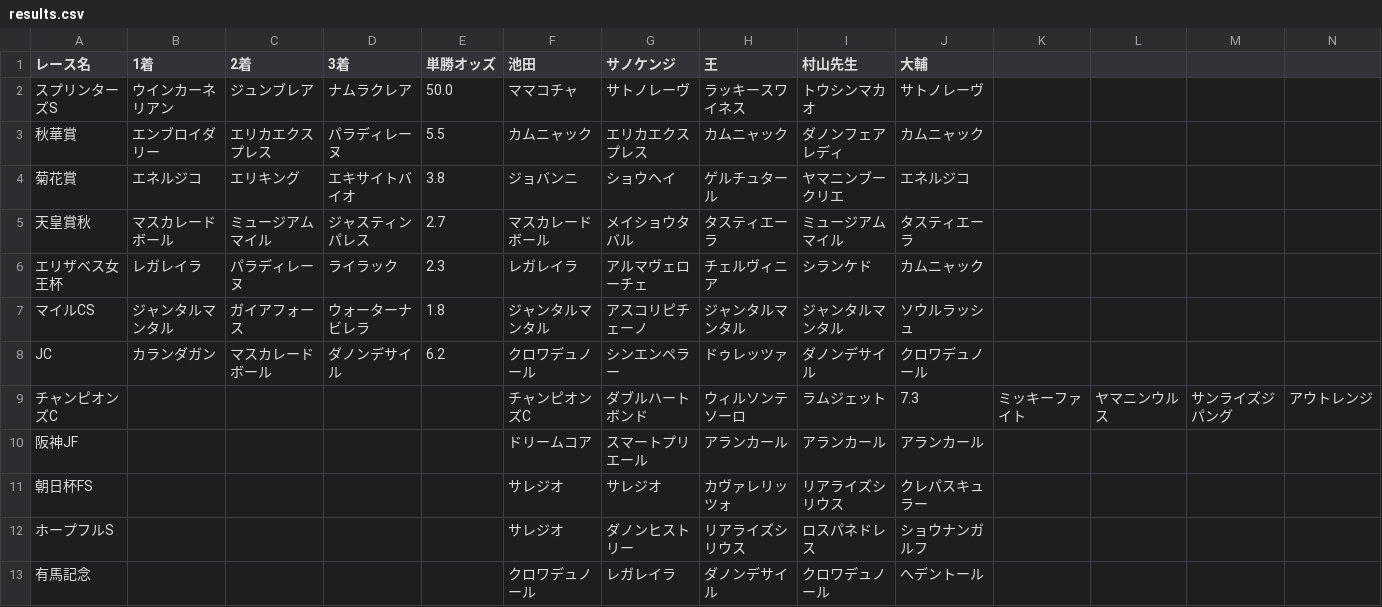
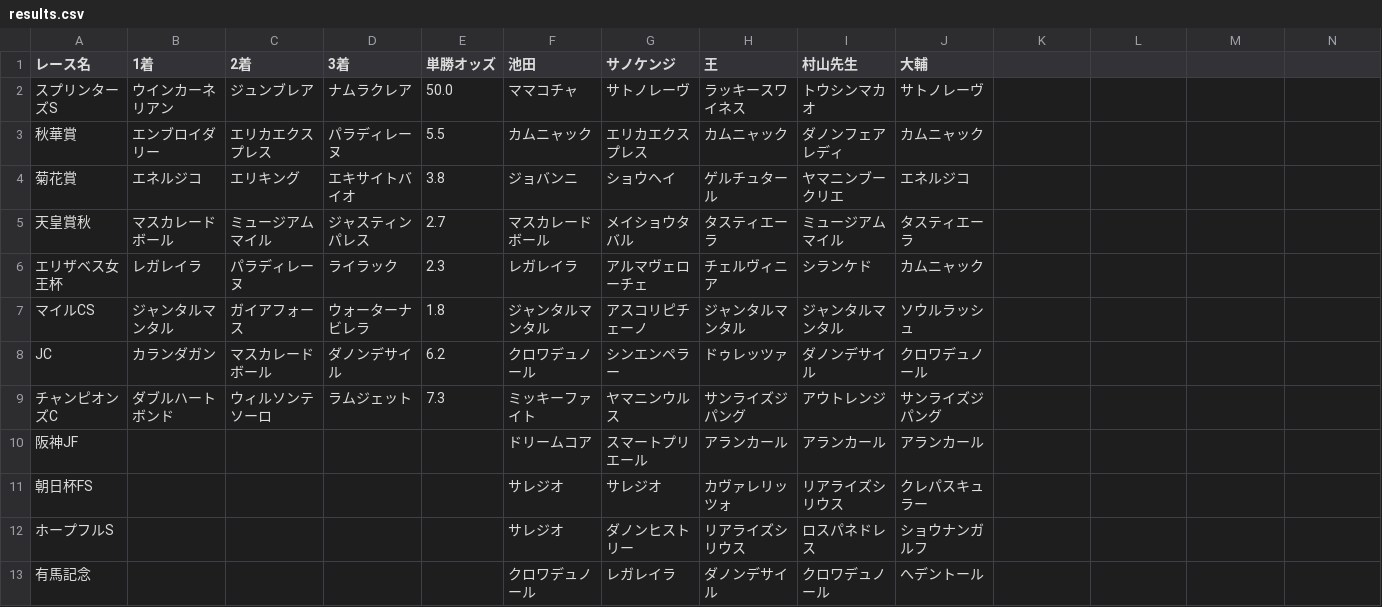
Before and after one commit to daisuke0508-san/jraautumn, a CSV file: data/results.csv, drawn as a sheet; only a part is shown; the diff covers the shown part only; the diff names each change by its address in the sheet, - before the commit and + after, or states it on an @@ line.

Commit message:
Fix Champions C entry in results.csv

```diff
--- a/data/results.csv
+++ b/data/results.csv
-B9 (1着): (empty)
+B9 (1着): ダブルハートボンド
-C9 (2着): (empty)
+C9 (2着): ウィルソンテソーロ
-D9 (3着): (empty)
+D9 (3着): ラムジェット
-E9 (単勝オッズ): (empty)
+E9 (単勝オッズ): 7.3
-F9 (池田): チャンピオンズC
+F9 (池田): ミッキーファイト
-G9 (サノケンジ): ダブルハートボンド
+G9 (サノケンジ): ヤマニンウルス
-H9 (王): ウィルソンテソーロ
+H9 (王): サンライズジパング
-I9 (村山先生): ラムジェット
+I9 (村山先生): アウトレンジ
-J9 (大輔): 7.3
+J9 (大輔): サンライズジパング
-K9: ミッキーファイト
+K9: (empty)
-L9: ヤマニンウルス
+L9: (empty)
-M9: サンライズジパング
+M9: (empty)
-N9: アウトレンジ
+N9: (empty)
```
Also changed, not shown: 1 edited cell elsewhere in this file.
